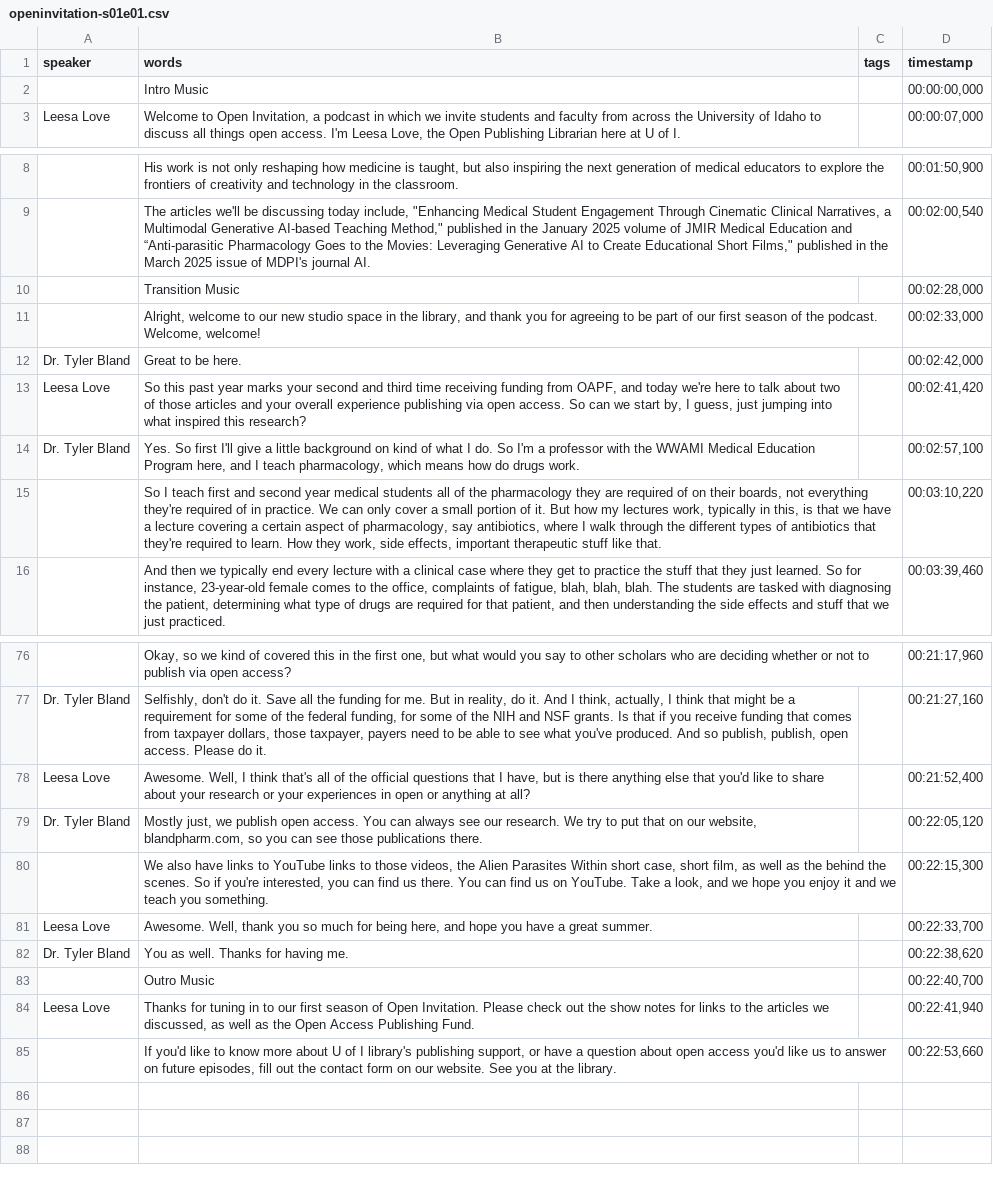
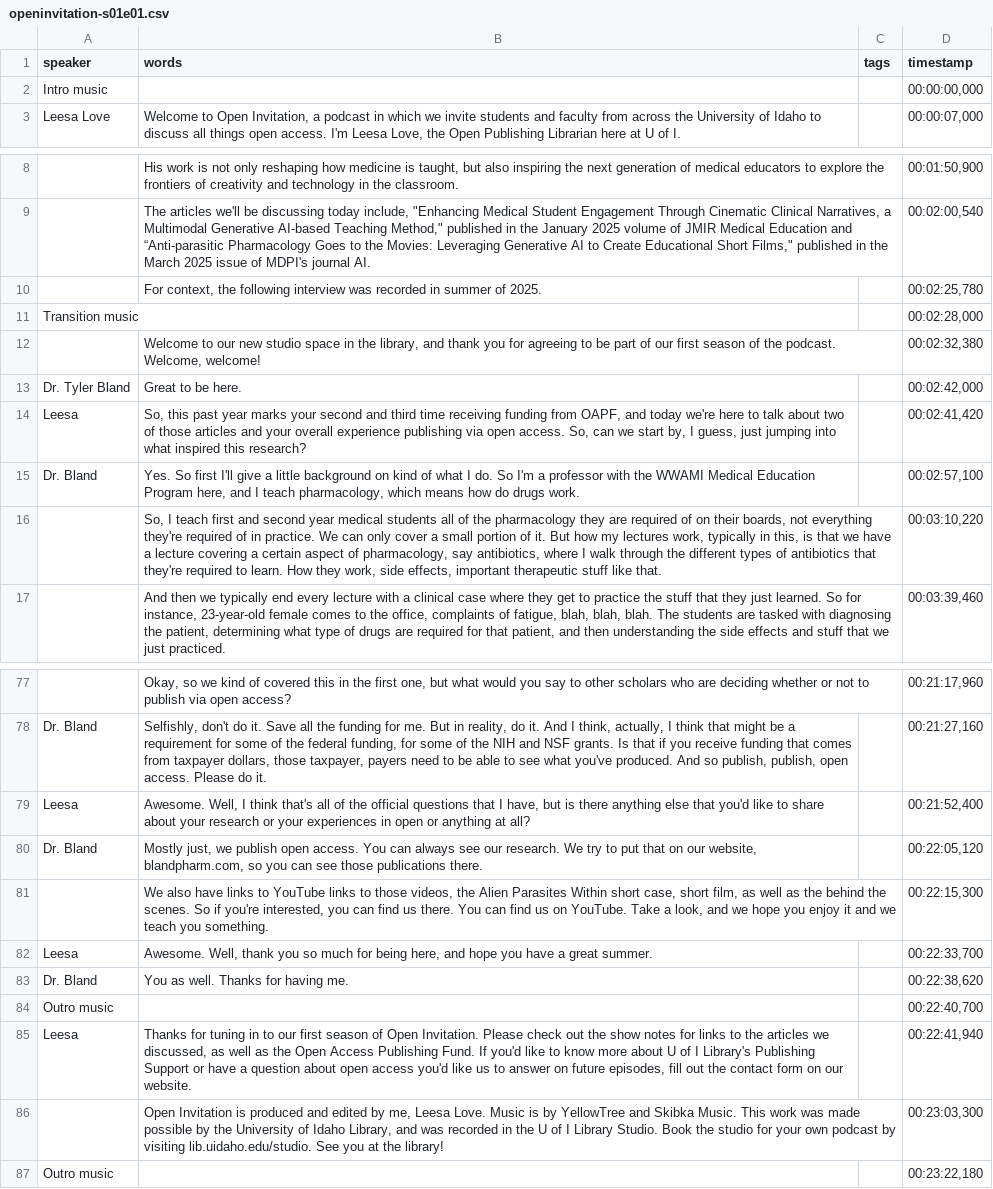
Before and after one commit to thecdil/open-invitation, a CSV file: _data/transcripts/openinvitation-s01e01.csv, drawn as a sheet; only a part is shown, gaps mark what is left out; removed rows and columns are numbered as before the commit, all else as after; the diff covers the shown part only; the diff names each change by its address in the sheet, - before the commit and + after, or states it on an @@ line.

```diff
--- a/_data/transcripts/openinvitation-s01e01.csv
+++ b/_data/transcripts/openinvitation-s01e01.csv
-row 2:  | Intro Music |  | 00:00:00,000
+row 2: Intro music |  |  | 00:00:00,000
-row 10:  | Transition Music |  | 00:02:28,000
+row 10:  | For context, the following interview was recorded in summer of 2025. |  | 00:02:25,780
+row 11: Transition music |  |  | 00:02:28,000
-B12 (words): Alright, welcome to our…
+B12 (words): Welcome to our…
-D12 (timestamp): 00:02:33,000
+D12 (timestamp): 00:02:32,380
-A14 (speaker): Leesa Love
+A14 (speaker): Leesa
-B14 (words): So this past year marks your second and third time receiving funding from OAPF, and today we're here to talk about two of those articles and your overall experience publishing via open access. So can we…
+B14 (words): So, this past year marks your second and third time receiving funding from OAPF, and today we're here to talk about two of those articles and your overall experience publishing via open access. So, can we…
-A15 (speaker): Dr. Tyler Bland
+A15 (speaker): Dr. Bland
-B16 (words): So I teach…
+B16 (words): So, I teach…
-A78 (speaker): Dr. Tyler Bland
+A78 (speaker): Dr. Bland
-A79 (speaker): Leesa Love
+A79 (speaker): Leesa
-A80 (speaker): Dr. Tyler Bland
+A80 (speaker): Dr. Bland
-A82 (speaker): Leesa Love
+A82 (speaker): Leesa
-A83 (speaker): Dr. Tyler Bland
+A83 (speaker): Dr. Bland
-row 83:  | Outro Music |  | 00:22:40,700
+row 84: Outro music |  |  | 00:22:40,700
-A85 (speaker): Leesa Love
+A85 (speaker): Leesa
-B85 (words): …Publishing Fund.
+B85 (words): …Publishing Fund. If you'd like to know more about U of I Library's Publishing Support or have a question about open access you'd like us to answer on future episodes, fill out the contact form on our website.
-row 85:  | If you'd like to know more about U of I library's publishing support, or have a question about open access you'd like us to answer on future episodes, fill out the contact form on our website. See you at the library. |  | 00:22:53,660
+row 86:  | Open Invitation is produced and edited by me, Leesa Love. Music is by YellowTree and Skibka Music. This work was made possible by the University of Idaho Library, and was recorded in the U of I Library Studio. Book the studio for your own podcast by visiting lib.uidaho.edu/studio. See you at the library! |  | 00:23:03,300
+row 87: Outro music |  |  | 00:23:22,180
```
Also changed, not shown: 29 edited cells elsewhere in this file, 2 other files.
